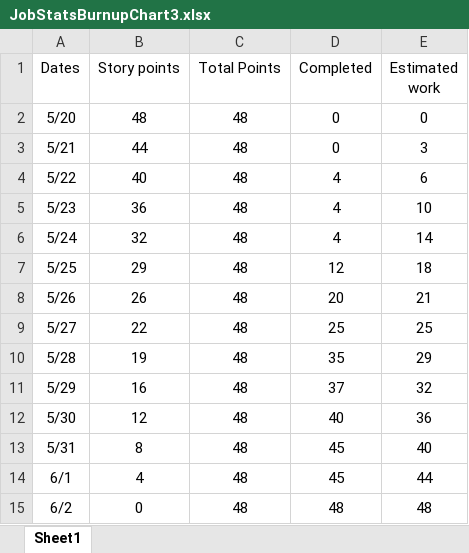
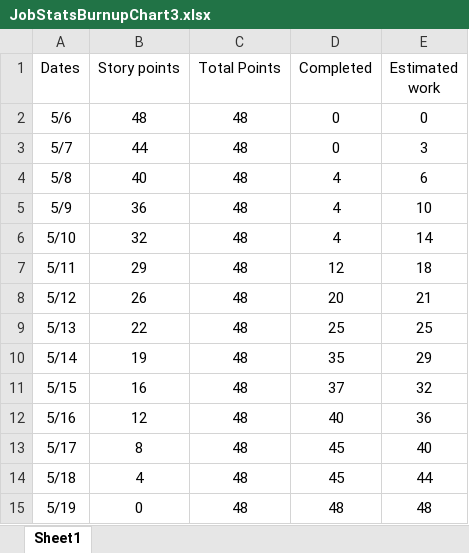
Before and after one commit to ayamburg/jobstats, an Excel workbook: 117Docs/JobStatsBurnupChart3.xlsx, sheet Sheet1, drawn as a sheet; values as stored, in another font and other column widths than the file's, no borders; charts and pictures not drawn; the diff names each change by its address in the sheet, - before the commit and + after, or states it on an @@ line.

```diff
--- a/117Docs/JobStatsBurnupChart3.xlsx (sheet Sheet1)
+++ b/117Docs/JobStatsBurnupChart3.xlsx (sheet Sheet1)
-A2 (Dates): 5/20
+A2 (Dates): 5/6
-A3 (Dates): 5/21
+A3 (Dates): 5/7
-A4 (Dates): 5/22
+A4 (Dates): 5/8
-A5 (Dates): 5/23
+A5 (Dates): 5/9
-A6 (Dates): 5/24
+A6 (Dates): 5/10
-A7 (Dates): 5/25
+A7 (Dates): 5/11
-A8 (Dates): 5/26
+A8 (Dates): 5/12
-A9 (Dates): 5/27
+A9 (Dates): 5/13
-A10 (Dates): 5/28
+A10 (Dates): 5/14
-A11 (Dates): 5/29
+A11 (Dates): 5/15
-A12 (Dates): 5/30
+A12 (Dates): 5/16
-A13 (Dates): 5/31
+A13 (Dates): 5/17
-A14 (Dates): 6/1
+A14 (Dates): 5/18
-A15 (Dates): 6/2
+A15 (Dates): 5/19
```
Also changed, not shown: charts or pictures, 2 other files.
